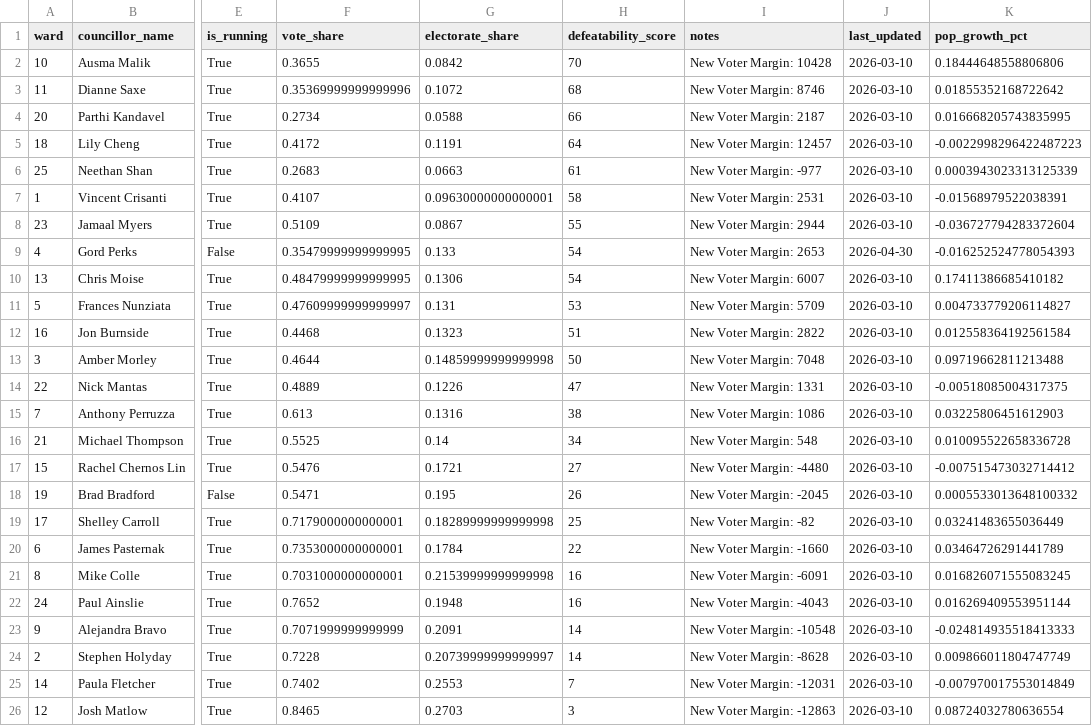
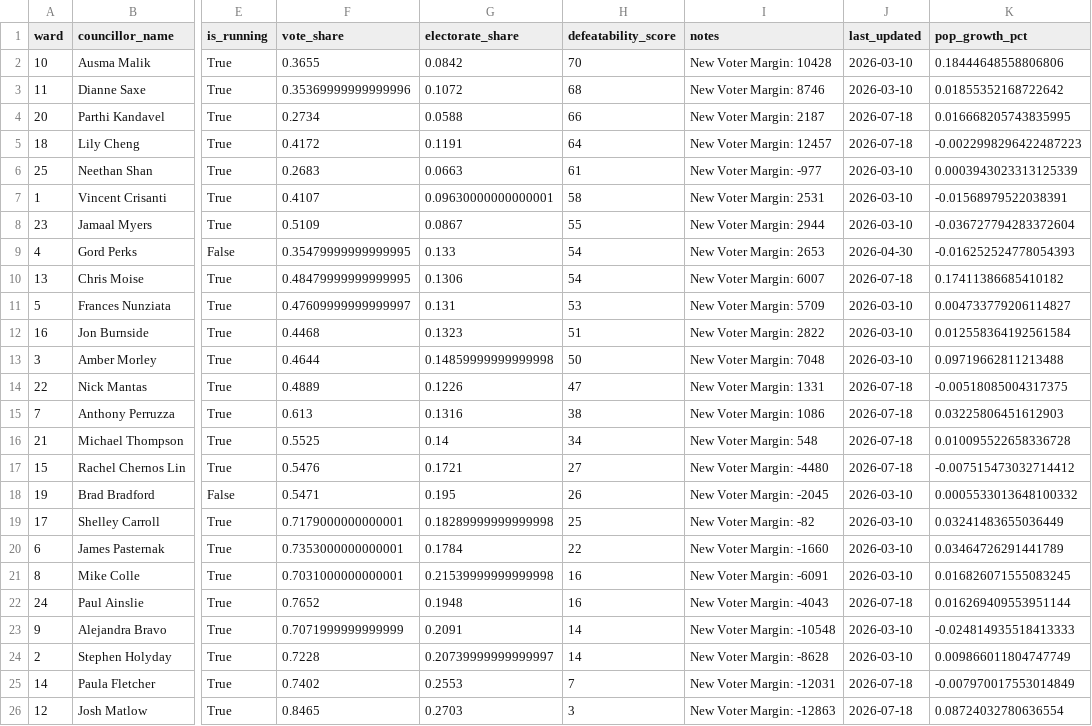
Before and after one commit to alexwolson/toronto-election-poll-tracker-data, a CSV file: data/processed/ward_defeatability.csv, drawn as a sheet; only a part is shown, gaps mark what is left out; the diff names each change by its address in the sheet, - before the commit and + after, or states it on an @@ line.

```diff
--- a/data/processed/ward_defeatability.csv
+++ b/data/processed/ward_defeatability.csv
-J4:J5 (last_updated): 2026-03-10
+J4:J5 (last_updated): 2026-07-18
-J10 (last_updated): 2026-03-10
+J10 (last_updated): 2026-07-18
-J14:J17 (last_updated): 2026-03-10
+J14:J17 (last_updated): 2026-07-18
-J22 (last_updated): 2026-03-10
+J22 (last_updated): 2026-07-18
-J25:J26 (last_updated): 2026-03-10
+J25:J26 (last_updated): 2026-07-18
```
Also changed, not shown: data/raw/defeatability/ward_defeatability.csv, 20 other files.
